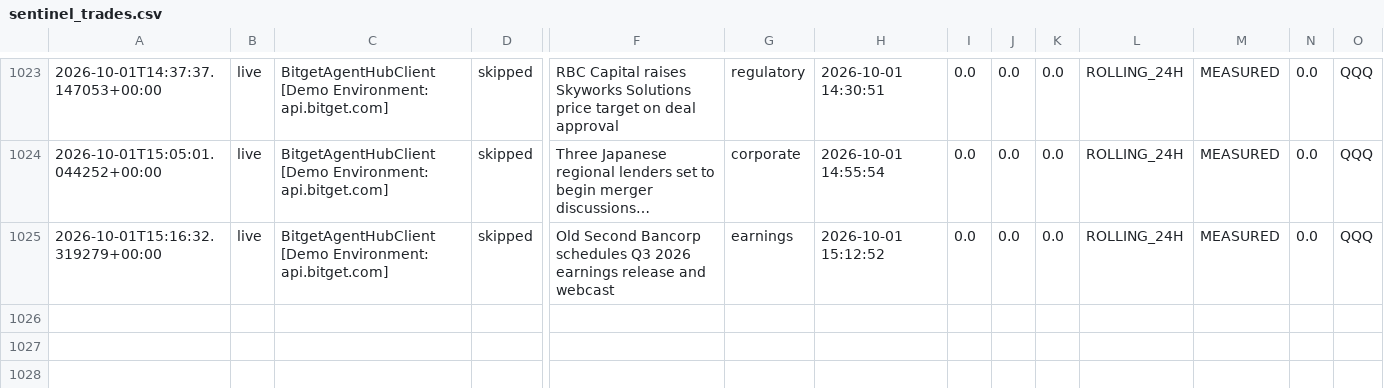
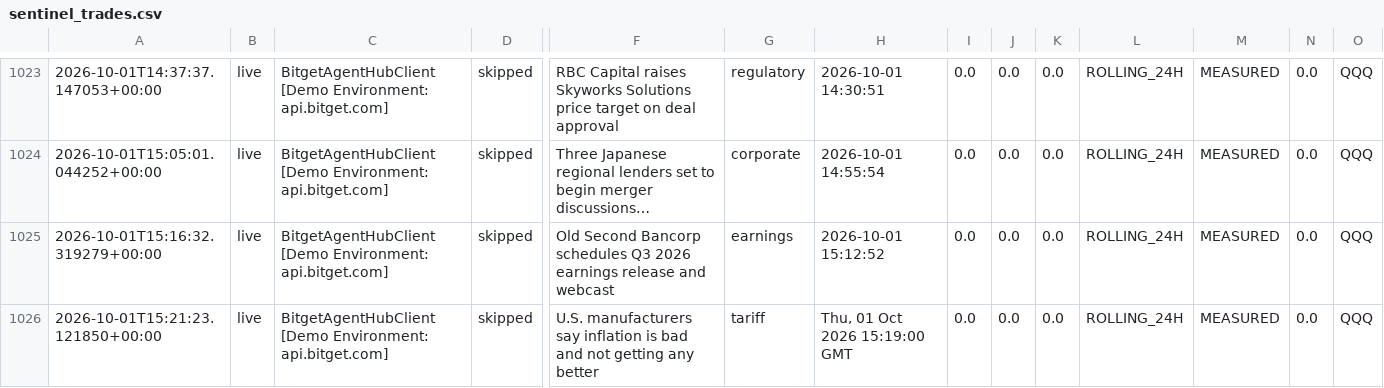
Before and after one commit to 0xSheriff/afterhours-sentinel, a CSV file: logs/sentinel_trades.csv, drawn as a sheet; only a part is shown, gaps mark what is left out; long unchanged cells end in …; rows hold the shown columns only; the diff names each change by its address in the sheet, - before the commit and + after, or states it on an @@ line.

Commit message:
telemetry: sync live trade records (1015 records)

```diff
--- a/logs/sentinel_trades.csv
+++ b/logs/sentinel_trades.csv
+row 1026: 2026-10-01T15:21:23.121850+00:00 | live | BitgetAgentHubClient [Demo Environment: api.bitget.com] | skipped | U.S. manufacturers say inflation is bad and not getting any better | tariff | Thu, 01 Oct 2026 15:19:00 GMT | 0.0 | 0.0 | 0.0 | ROLLING_24H | MEASURED | 0.0 | QQQ
```
Also changed, not shown: 3 other files.
